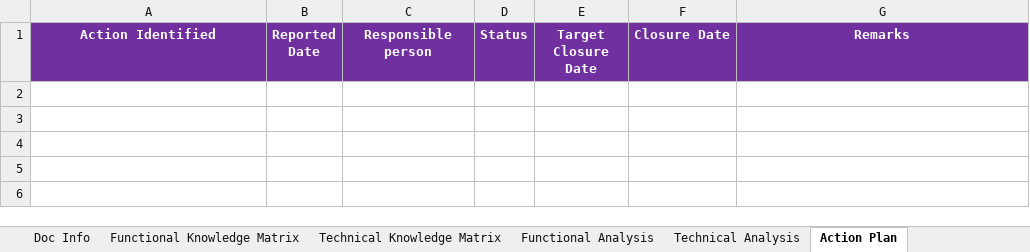
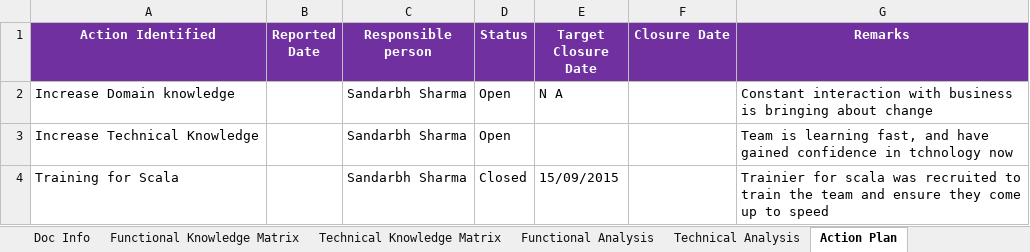
Before and after one commit to sandarbhsharma/Project-Documents, an Excel workbook: RPS FCPR - Technical and Functional Knowledge Matrix.xlsx, sheet Action Plan, drawn as a sheet; values as stored, in another font and other column widths than the file's, no borders; the diff names each change by its address in the sheet, - before the commit and + after, or states it on an @@ line.

```diff
--- a/RPS FCPR - Technical and Functional Knowledge Matrix.xlsx (sheet Action Plan)
+++ b/RPS FCPR - Technical and Functional Knowledge Matrix.xlsx (sheet Action Plan)
+row 2: Increase Domain knowledge |  | Sandarbh Sharma | Open | N A |  | Constant interaction with business is bringing about change
+row 3: Increase Technical Knowledge |  | Sandarbh Sharma | Open |  |  | Team is learning fast, and have gained confidence in tchnology now
+row 4: Training for Scala |  | Sandarbh Sharma | Closed | 15/09/2015 |  | Trainier for scala was recruited to train the team and ensure they come up to speed
```
Also changed, not shown: sheet Technical Knowledge Matrix, sheet Functional Knowledge Matrix, sheet Technical Analysis, sheet Functional Analysis, formulas that keep their value, charts or pictures, RPS FCPR- Project Planning checklist.xlsx, 2 other files.
